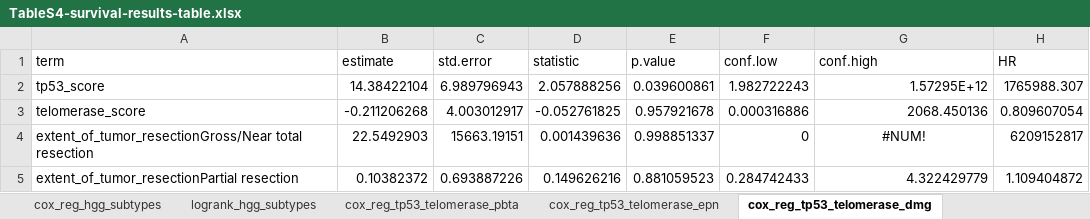
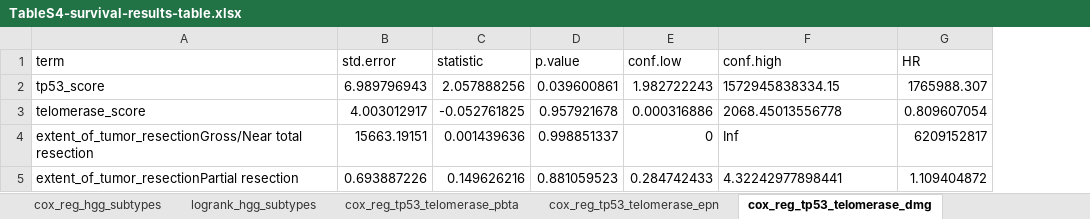
Before and after one commit to AlexsLemonade/OpenPBTA-analysis, an Excel workbook: tables/results/TableS4-survival-results-table.xlsx, sheet cox_reg_tp53_telomerase_dmg, drawn as a sheet; values as stored, in another font and other column widths than the file's, no borders; removed rows and columns are numbered as before the commit, all else as after; the diff names each change by its address in the sheet, - before the commit and + after, or states it on an @@ line.

```diff
--- a/tables/results/TableS4-survival-results-table.xlsx (sheet cox_reg_tp53_telomerase_dmg)
+++ b/tables/results/TableS4-survival-results-table.xlsx (sheet cox_reg_tp53_telomerase_dmg)
-column B (estimate), rows 2-5: 14.38422104 | -0.211206268 | 22.5492903 | 0.10382372
-F2 (conf.high): 1.57295E+12
+F2 (conf.high): 1572945838334.15
-F3 (conf.high): 2068.450136
+F3 (conf.high): 2068.45013556778
-F4 (conf.high): #NUM!
+F4 (conf.high): Inf
-F4 alignment: center
+F4 alignment: left
-F5 (conf.high): 4.322429779
+F5 (conf.high): 4.32242977898441
```
Also changed, not shown: sheet cox_reg_quantiseq_mb, sheet cox_reg_hgg_subtypes, sheet cox_reg_tp53_telomerase_epn, sheet cox_reg_tp53_telomerase_pbta, tables/results/TableS1-histologies.xlsx, tables/results/TableS2-DNA-results-table.xlsx, 4 other files.
